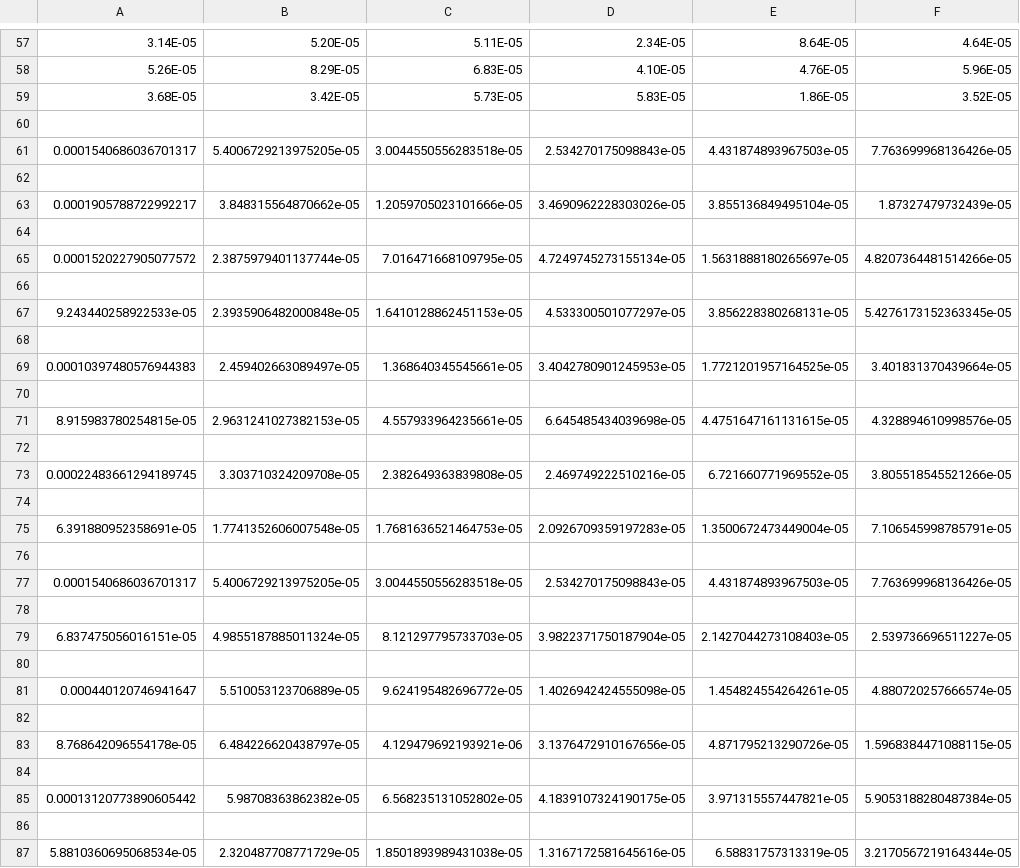
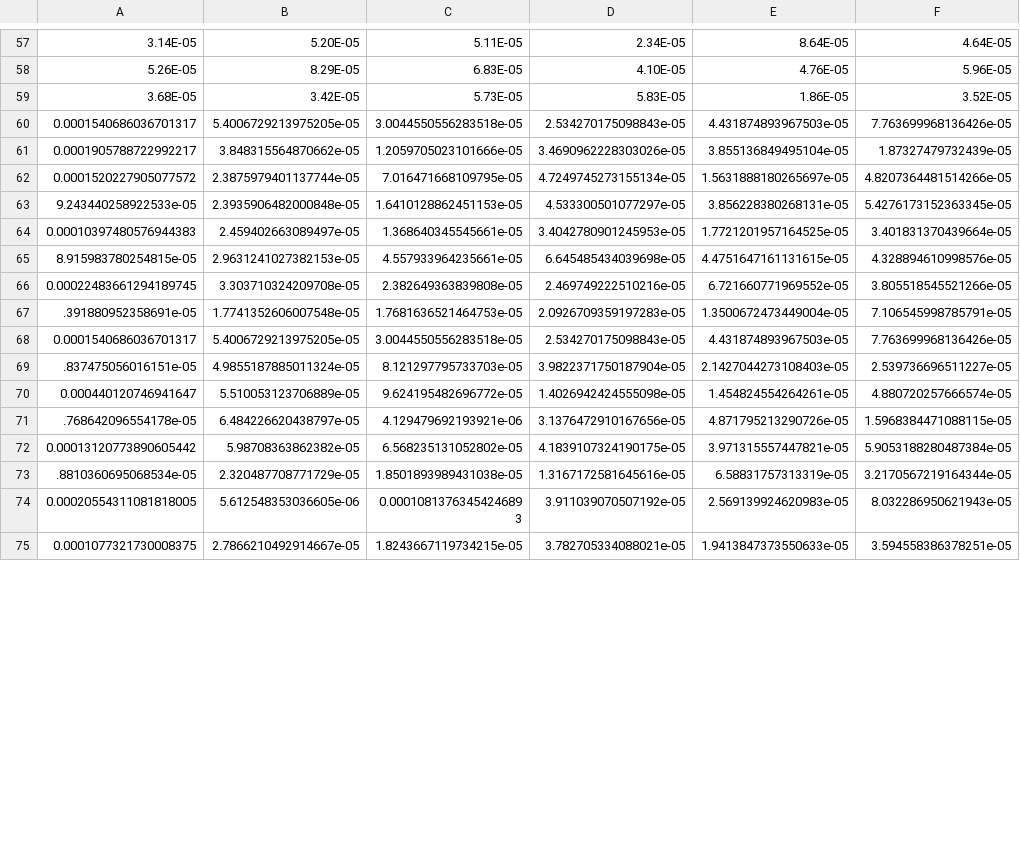
Before and after one commit to LevyMedinaII/thesis-server, a CSV file: Not_Earthquakes.csv, drawn as a sheet; only a part is shown, gaps mark what is left out; the shorter side is filled out with more unchanged rows; removed rows and columns are numbered as before the commit, all else as after; rows hold the shown columns only; the diff covers the shown part only; the diff names each change by its address in the sheet, - before the commit and + after, or states it on an @@ line.

Commit message:
added not_earthquake data

```diff
--- a/Not_Earthquakes.csv
+++ b/Not_Earthquakes.csv
-row 60: (empty)
-row 62: (empty)
-row 64: (empty)
-row 66: (empty)
-row 68: (empty)
-row 70: (empty)
-row 72: (empty)
-row 74: (empty)
-A67: 6.391880952358691e-05
+A67: .391880952358691e-05
-row 76: (empty)
-row 78: (empty)
-A69: 6.837475056016151e-05
+A69: .837475056016151e-05
-row 80: (empty)
-row 82: (empty)
-A71: 8.768642096554178e-05
+A71: .768642096554178e-05
-row 84: (empty)
-row 86: (empty)
-A73: 5.8810360695068534e-05
+A73: .8810360695068534e-05
```
Also changed, not shown: 181 removed rows and 65 edited cells elsewhere in this file.
